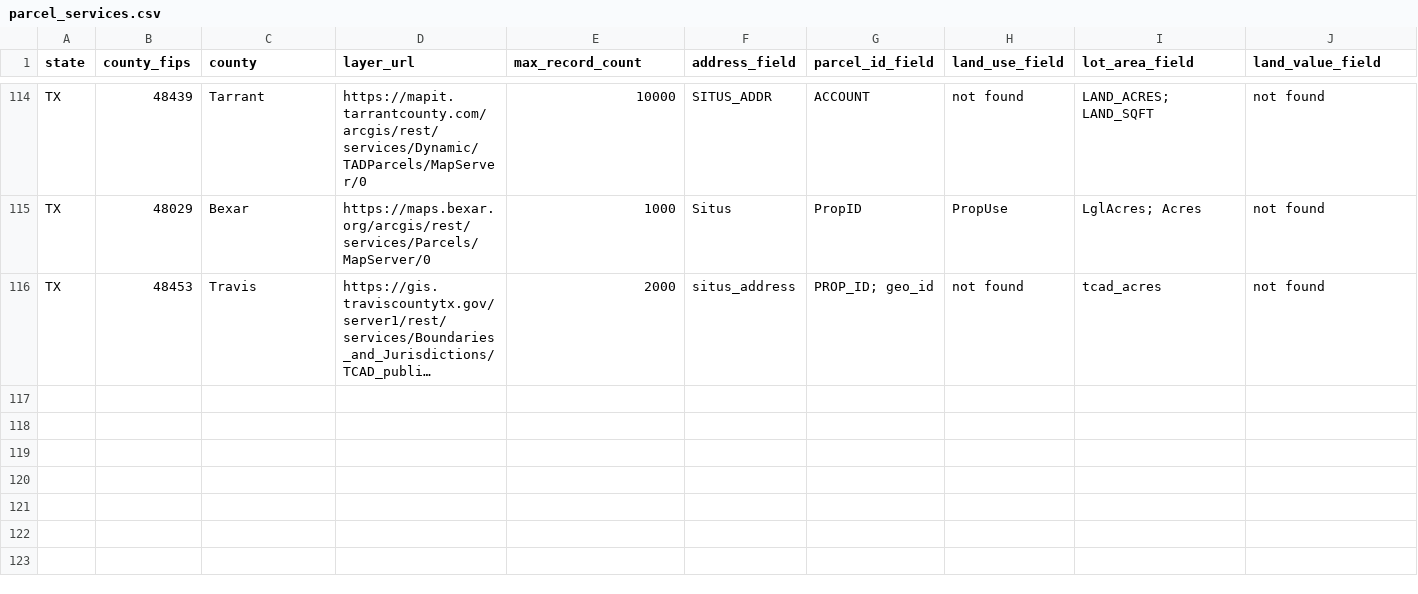
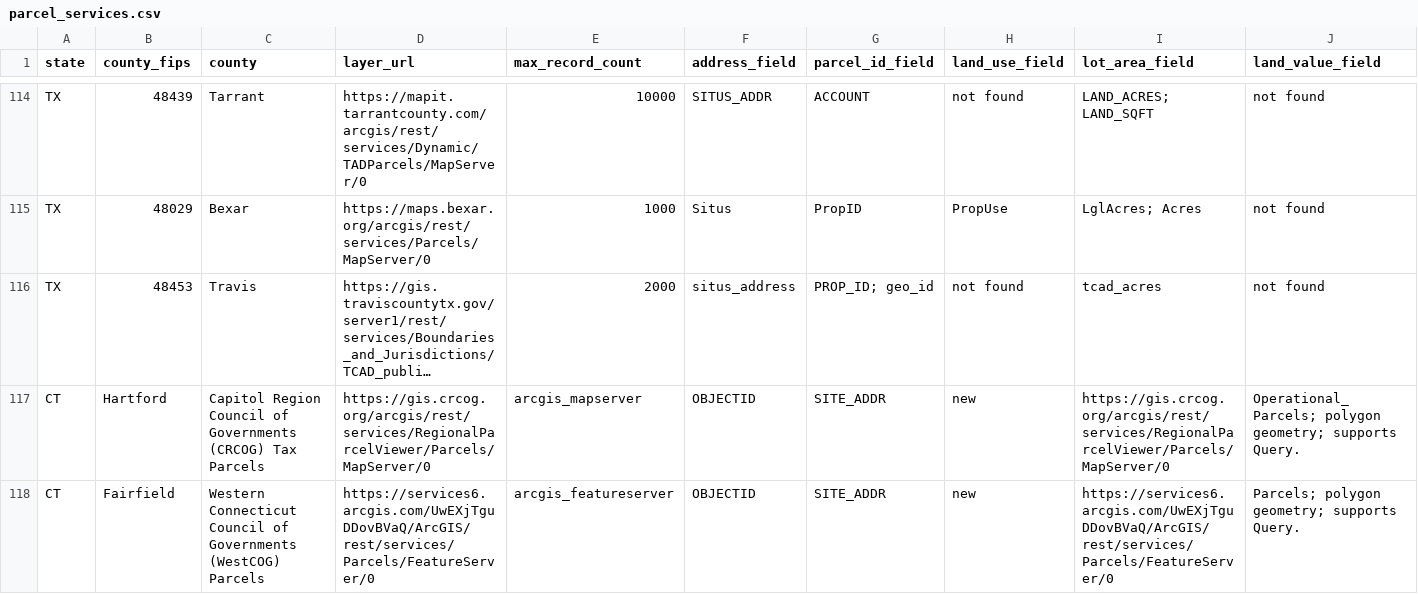
Before and after one commit to milessilverman/city-pretty, a CSV file: research/parcel_services.csv, drawn as a sheet; only a part is shown, gaps mark what is left out; long unchanged cells end in …; rows hold the shown columns only; the diff names each change by its address in the sheet, - before the commit and + after, or states it on an @@ line.

```diff
--- a/research/parcel_services.csv
+++ b/research/parcel_services.csv
+row 117: CT | Hartford | Capitol Region Council of Governments (CRCOG) Tax Parcels | https://gis.crcog.org/arcgis/rest/services/RegionalParcelViewer/Parcels/MapServer/0 | arcgis_mapserver | OBJECTID | SITE_ADDR | new | https://gis.crcog.org/arcgis/rest/services/RegionalParcelViewer/Parcels/MapServer/0 | Operational_Parcels; polygon geometry; supports Query.
+row 118: CT | Fairfield | Western Connecticut Council of Governments (WestCOG) Parcels | https://services6.arcgis.com/UwEXjTguDDovBVaQ/ArcGIS/rest/services/Parcels/FeatureServer/0 | arcgis_featureserver | OBJECTID | SITE_ADDR | new | https://services6.arcgis.com/UwEXjTguDDovBVaQ/ArcGIS/rest/services/Parcels/FeatureServer/0 | Parcels; polygon geometry; supports Query.
```
Also changed, not shown: research/city_data.csv, research/crash_sources.csv, 2 other files.
